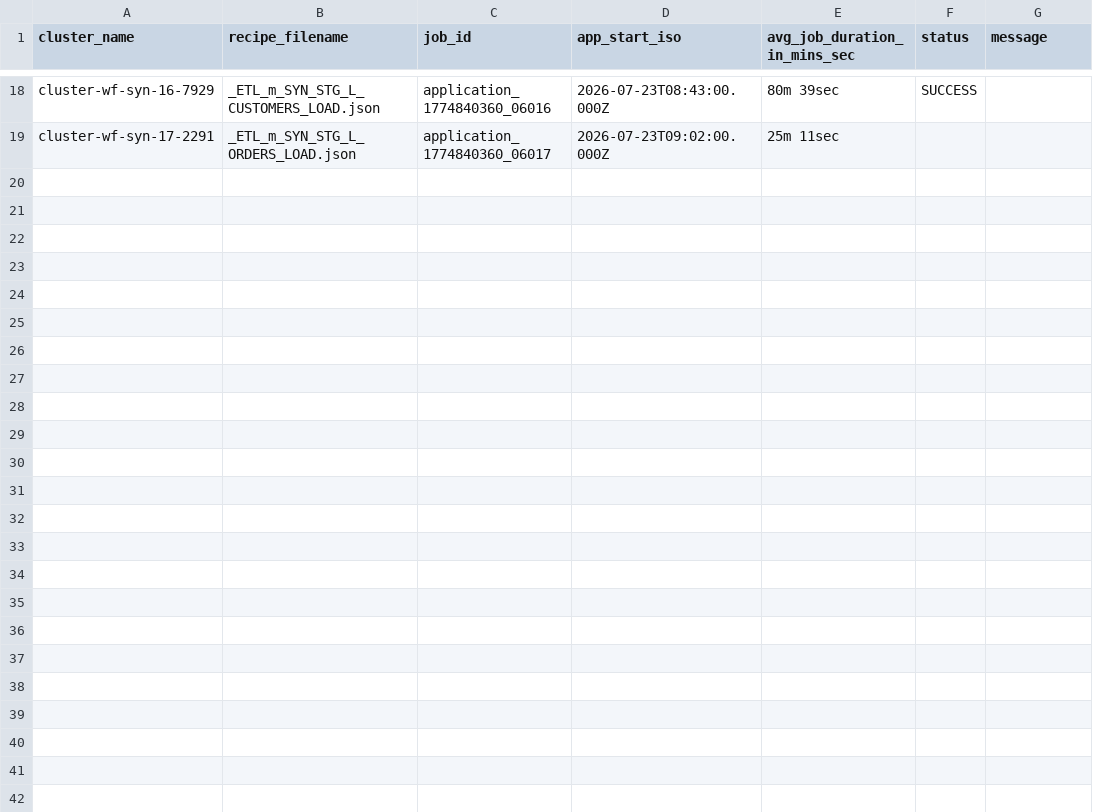
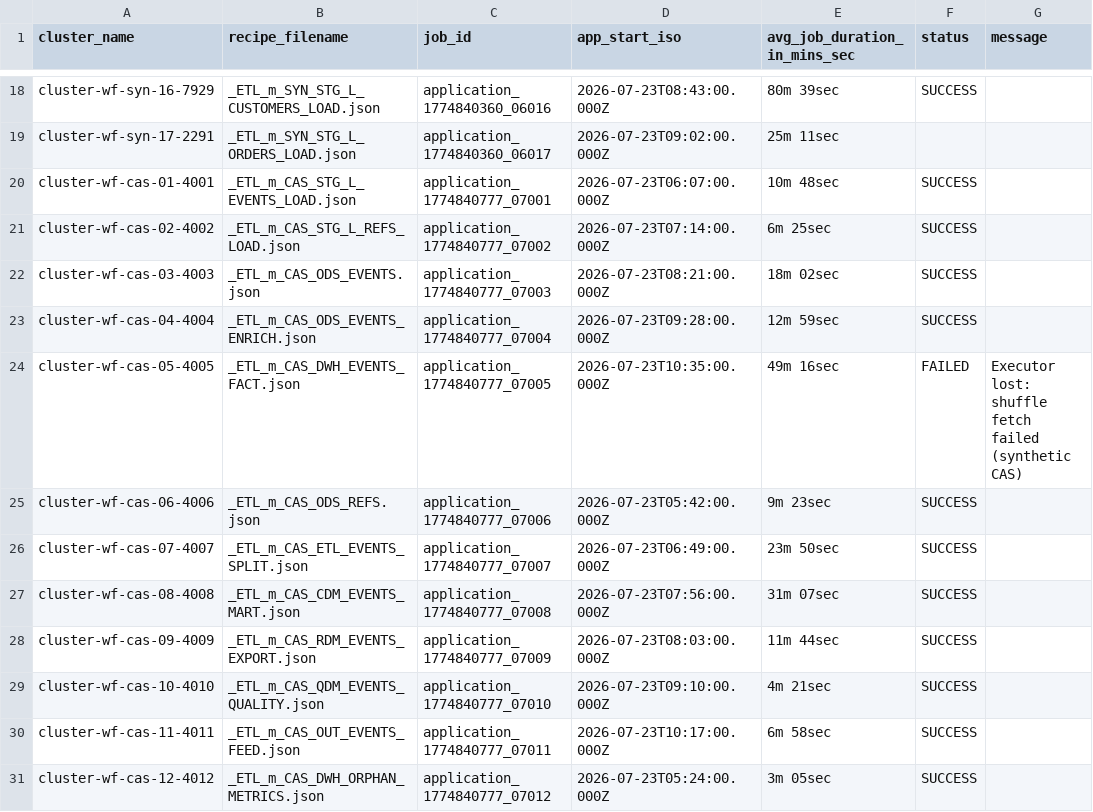
Before and after one commit to albertols/pure-scala-ipc-360, a CSV file: backend/src/main/resources/mock/composer/dwh/config/cluster_tuning/inputs/2026_07_23/b15_application_end_with_recipe_null_status.csv, drawn as a sheet; only a part is shown, gaps mark what is left out; the diff names each change by its address in the sheet, - before the commit and + after, or states it on an @@ line.

```diff
--- a/backend/src/main/resources/mock/composer/dwh/config/cluster_tuning/inputs/2026_07_23/b15_application_end_with_recipe_null_status.csv
+++ b/backend/src/main/resources/mock/composer/dwh/config/cluster_tuning/inputs/2026_07_23/b15_application_end_with_recipe_null_status.csv
+row 20: cluster-wf-cas-01-4001 | _ETL_m_CAS_STG_L_EVENTS_LOAD.json | application_1774840777_07001 | 2026-07-23T06:07:00.000Z | 10m 48sec | SUCCESS
+row 21: cluster-wf-cas-02-4002 | _ETL_m_CAS_STG_L_REFS_LOAD.json | application_1774840777_07002 | 2026-07-23T07:14:00.000Z | 6m 25sec | SUCCESS
+row 22: cluster-wf-cas-03-4003 | _ETL_m_CAS_ODS_EVENTS.json | application_1774840777_07003 | 2026-07-23T08:21:00.000Z | 18m 02sec | SUCCESS
+row 23: cluster-wf-cas-04-4004 | _ETL_m_CAS_ODS_EVENTS_ENRICH.json | application_1774840777_07004 | 2026-07-23T09:28:00.000Z | 12m 59sec | SUCCESS
+row 24: cluster-wf-cas-05-4005 | _ETL_m_CAS_DWH_EVENTS_FACT.json | application_1774840777_07005 | 2026-07-23T10:35:00.000Z | 49m 16sec | FAILED | Executor lost: shuffle fetch failed (synthetic CAS)
+row 25: cluster-wf-cas-06-4006 | _ETL_m_CAS_ODS_REFS.json | application_1774840777_07006 | 2026-07-23T05:42:00.000Z | 9m 23sec | SUCCESS
+row 26: cluster-wf-cas-07-4007 | _ETL_m_CAS_ETL_EVENTS_SPLIT.json | application_1774840777_07007 | 2026-07-23T06:49:00.000Z | 23m 50sec | SUCCESS
+row 27: cluster-wf-cas-08-4008 | _ETL_m_CAS_CDM_EVENTS_MART.json | application_1774840777_07008 | 2026-07-23T07:56:00.000Z | 31m 07sec | SUCCESS
+row 28: cluster-wf-cas-09-4009 | _ETL_m_CAS_RDM_EVENTS_EXPORT.json | application_1774840777_07009 | 2026-07-23T08:03:00.000Z | 11m 44sec | SUCCESS
+row 29: cluster-wf-cas-10-4010 | _ETL_m_CAS_QDM_EVENTS_QUALITY.json | application_1774840777_07010 | 2026-07-23T09:10:00.000Z | 4m 21sec | SUCCESS
+row 30: cluster-wf-cas-11-4011 | _ETL_m_CAS_OUT_EVENTS_FEED.json | application_1774840777_07011 | 2026-07-23T10:17:00.000Z | 6m 58sec | SUCCESS
+row 31: cluster-wf-cas-12-4012 | _ETL_m_CAS_DWH_ORPHAN_METRICS.json | application_1774840777_07012 | 2026-07-23T05:24:00.000Z | 3m 05sec | SUCCESS
```
Also changed, not shown: backend/src/main/resources/mock/composer/dwh/config/cluster_tuning/inputs/2026_07_18/b15_application_end_with_recipe_null_status.csv, backend/src/main/resources/mock/composer/dwh/config/cluster_tuning/inputs/2026_07_19/b15_application_end_with_recipe_null_status.csv, 22 other files.
